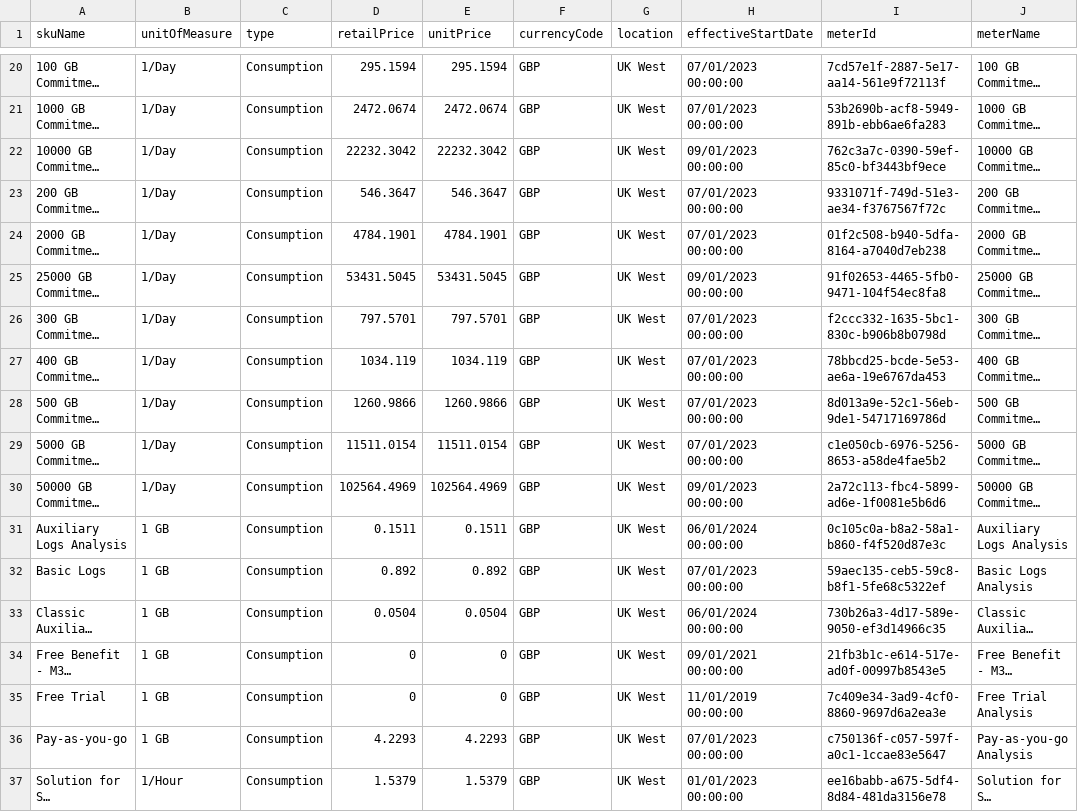
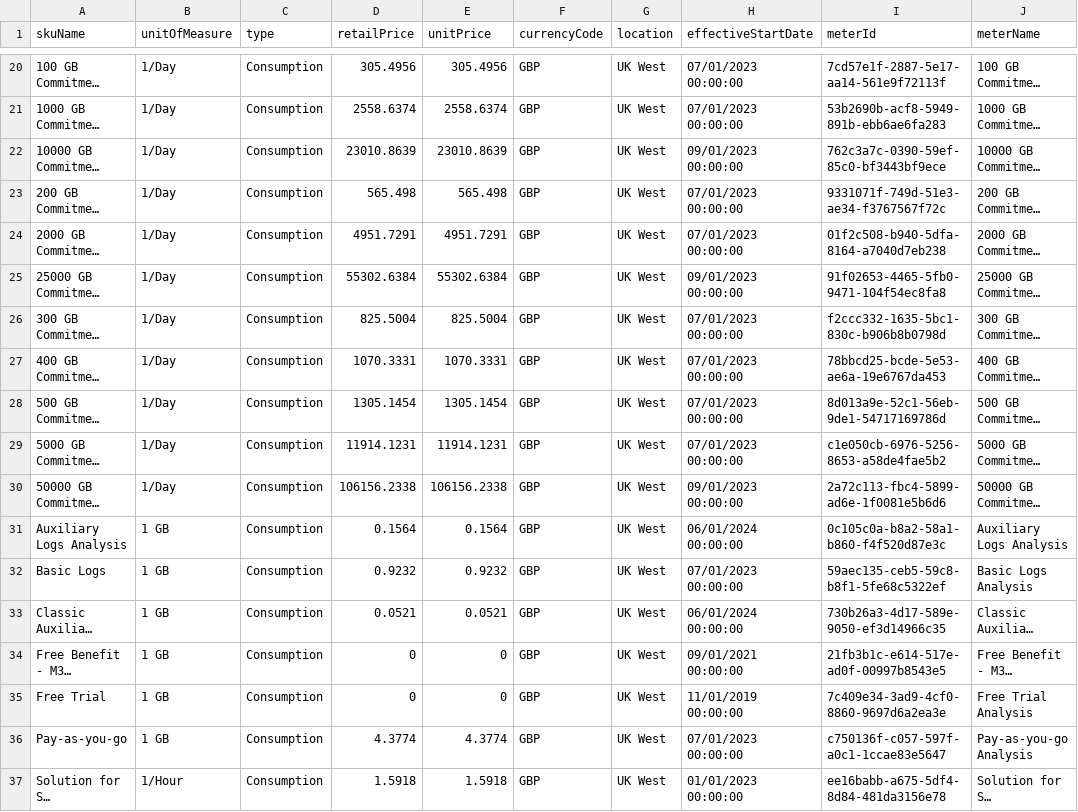
Before and after one commit to noodlemctwoodle/SentinelPublic, a CSV file: ExternalData/UKSentinelPrices.csv, drawn as a sheet; only a part is shown, gaps mark what is left out; long unchanged cells end in …; the diff covers the shown part only; the diff names each change by its address in the sheet, - before the commit and + after, or states it on an @@ line.

```diff
--- a/ExternalData/UKSentinelPrices.csv
+++ b/ExternalData/UKSentinelPrices.csv
-D20 (retailPrice): 295.1594
+D20 (retailPrice): 305.4956
-E20 (unitPrice): 295.1594
+E20 (unitPrice): 305.4956
-D21 (retailPrice): 2472.0674
+D21 (retailPrice): 2558.6374
-E21 (unitPrice): 2472.0674
+E21 (unitPrice): 2558.6374
-D22 (retailPrice): 22232.3042
+D22 (retailPrice): 23010.8639
-E22 (unitPrice): 22232.3042
+E22 (unitPrice): 23010.8639
-D23 (retailPrice): 546.3647
+D23 (retailPrice): 565.498
-E23 (unitPrice): 546.3647
+E23 (unitPrice): 565.498
-D24 (retailPrice): 4784.1901
+D24 (retailPrice): 4951.7291
-E24 (unitPrice): 4784.1901
+E24 (unitPrice): 4951.7291
-D25 (retailPrice): 53431.5045
+D25 (retailPrice): 55302.6384
-E25 (unitPrice): 53431.5045
+E25 (unitPrice): 55302.6384
-D26 (retailPrice): 797.5701
+D26 (retailPrice): 825.5004
-E26 (unitPrice): 797.5701
+E26 (unitPrice): 825.5004
-D27 (retailPrice): 1034.119
+D27 (retailPrice): 1070.3331
-E27 (unitPrice): 1034.119
+E27 (unitPrice): 1070.3331
-D28 (retailPrice): 1260.9866
+D28 (retailPrice): 1305.1454
-E28 (unitPrice): 1260.9866
+E28 (unitPrice): 1305.1454
-D29 (retailPrice): 11511.0154
+D29 (retailPrice): 11914.1231
-E29 (unitPrice): 11511.0154
+E29 (unitPrice): 11914.1231
-D30 (retailPrice): 102564.4969
+D30 (retailPrice): 106156.2338
-E30 (unitPrice): 102564.4969
+E30 (unitPrice): 106156.2338
-D31 (retailPrice): 0.1511
+D31 (retailPrice): 0.1564
-E31 (unitPrice): 0.1511
+E31 (unitPrice): 0.1564
-D32 (retailPrice): 0.892
+D32 (retailPrice): 0.9232
-E32 (unitPrice): 0.892
+E32 (unitPrice): 0.9232
-D33 (retailPrice): 0.0504
+D33 (retailPrice): 0.0521
-E33 (unitPrice): 0.0504
+E33 (unitPrice): 0.0521
-D36 (retailPrice): 4.2293
+D36 (retailPrice): 4.3774
-E36 (unitPrice): 4.2293
+E36 (unitPrice): 4.3774
-D37 (retailPrice): 1.5379
+D37 (retailPrice): 1.5918
-E37 (unitPrice): 1.5379
+E37 (unitPrice): 1.5918
```
Also changed, not shown: 32 edited cells elsewhere in this file, 1 other file.
